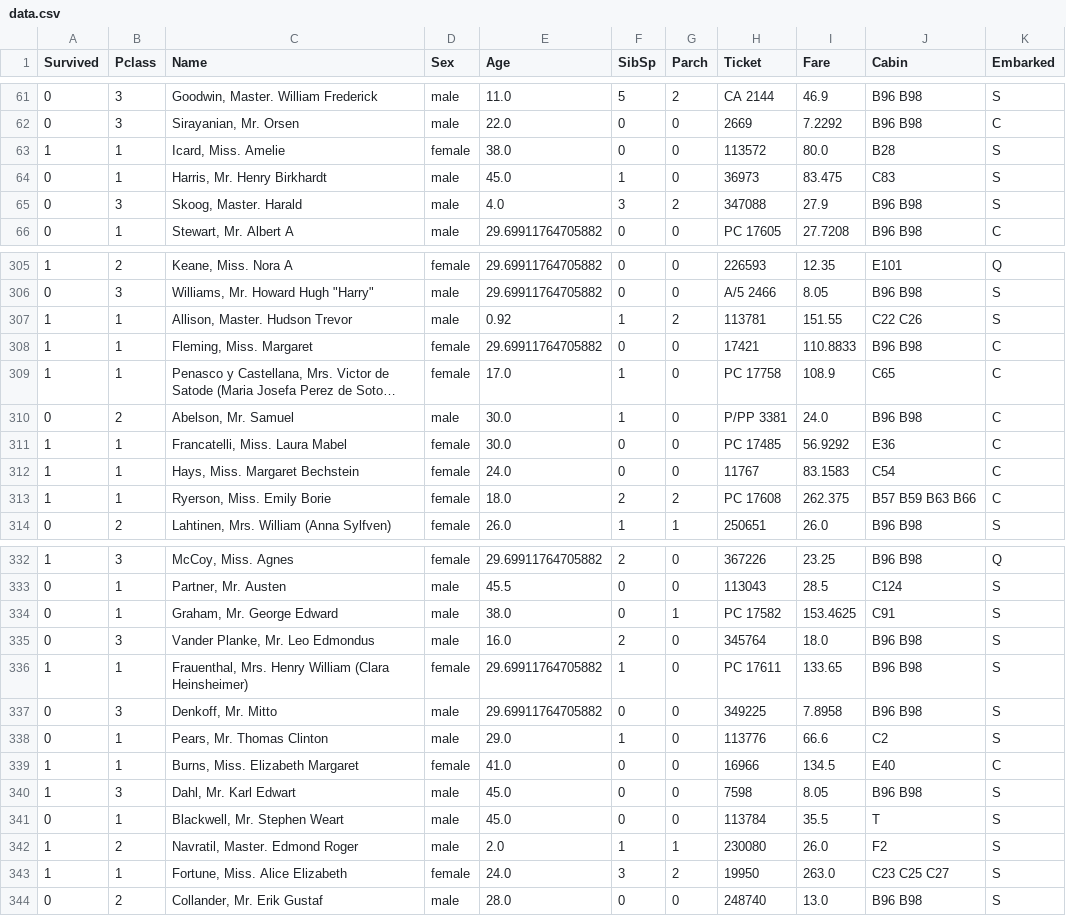
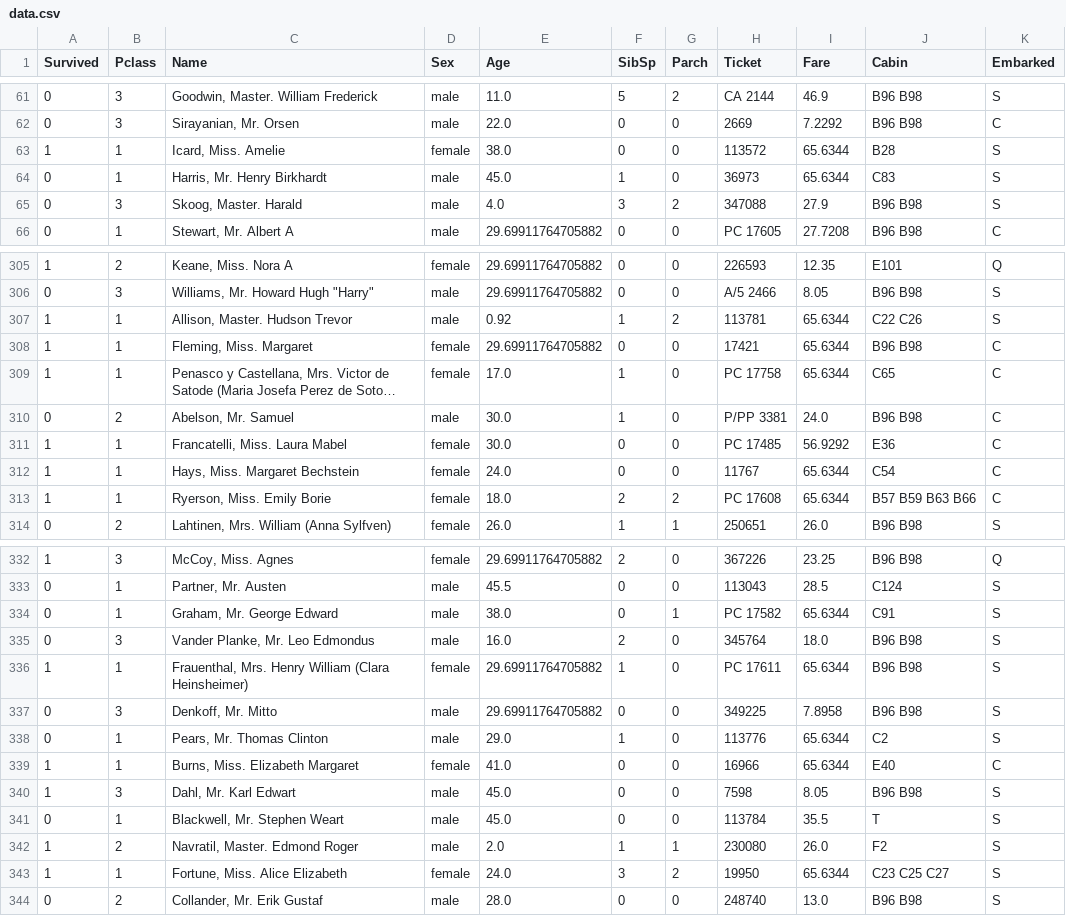
Before and after one commit to arif-hussain09/Machine_learning_cs303, a CSV file: Practicals/Experiment_3/Dataset/data.csv, drawn as a sheet; only a part is shown, gaps mark what is left out; long unchanged cells end in …; the diff covers the shown part only; the diff names each change by its address in the sheet, - before the commit and + after, or states it on an @@ line.

```diff
--- a/Practicals/Experiment_3/Dataset/data.csv
+++ b/Practicals/Experiment_3/Dataset/data.csv
-I63 (Fare): 80.0
+I63 (Fare): 65.6344
-I64 (Fare): 83.475
+I64 (Fare): 65.6344
-I307 (Fare): 151.55
+I307 (Fare): 65.6344
-I308 (Fare): 110.8833
+I308 (Fare): 65.6344
-I309 (Fare): 108.9
+I309 (Fare): 65.6344
-I312 (Fare): 83.1583
+I312 (Fare): 65.6344
-I313 (Fare): 262.375
+I313 (Fare): 65.6344
-I334 (Fare): 153.4625
+I334 (Fare): 65.6344
-I336 (Fare): 133.65
+I336 (Fare): 65.6344
-I338 (Fare): 66.6
+I338 (Fare): 65.6344
-I339 (Fare): 134.5
+I339 (Fare): 65.6344
-I343 (Fare): 263.0
+I343 (Fare): 65.6344
```
Also changed, not shown: 104 edited cells elsewhere in this file, 10 other files.
